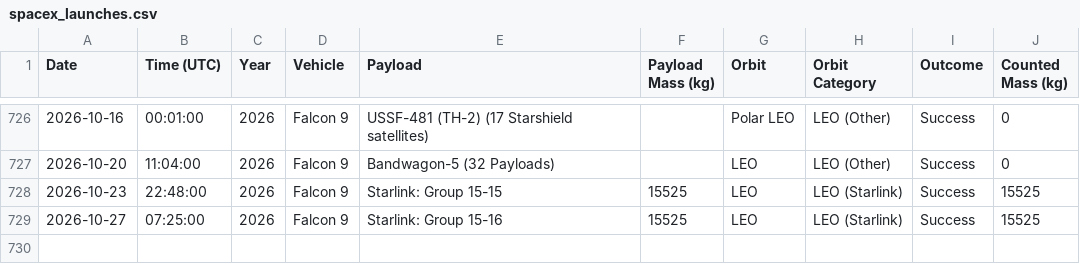
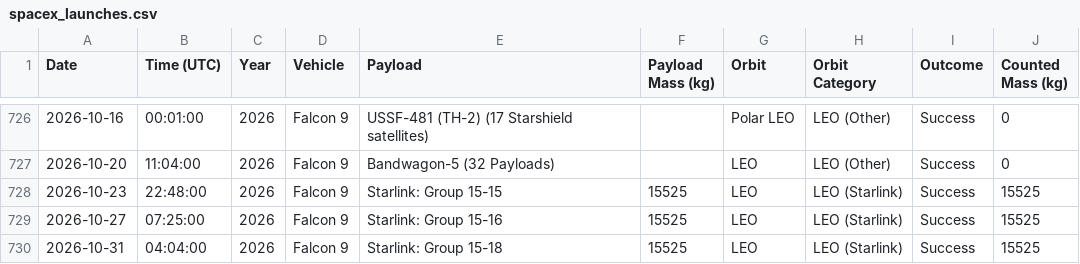
Before and after one commit to leepavelich/spacex-graphs, a CSV file: outputs/spacex_launches.csv, drawn as a sheet; only a part is shown, gaps mark what is left out.

```diff
--- a/outputs/spacex_launches.csv
+++ b/outputs/spacex_launches.csv
@@ -729 +729,2 @@ Date,Time (UTC),Year,Vehicle,Payload,Payload Mass (kg),Orbit,Orbit Category,Outc
 2026-10-27,07:25:00,2026,Falcon 9,Starlink: Group 15-16,15525,LEO,LEO (Starlink),Success,15525
+2026-10-31,04:04:00,2026,Falcon 9,Starlink: Group 15-18,15525,LEO,LEO (Starlink),Success,15525
```
Also changed, not shown: 2 other files.
